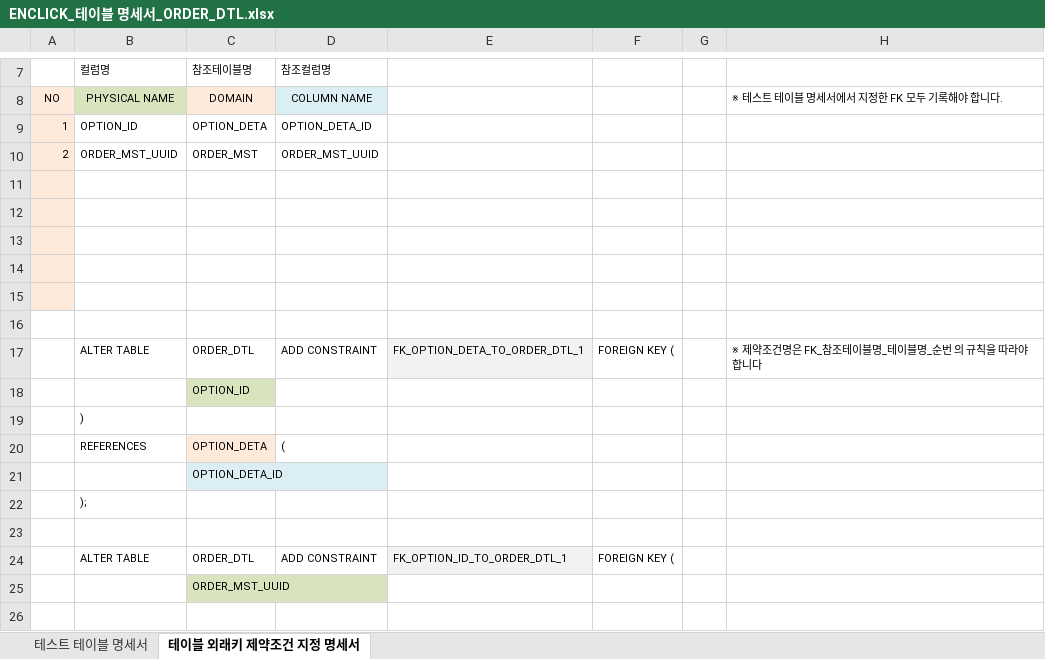
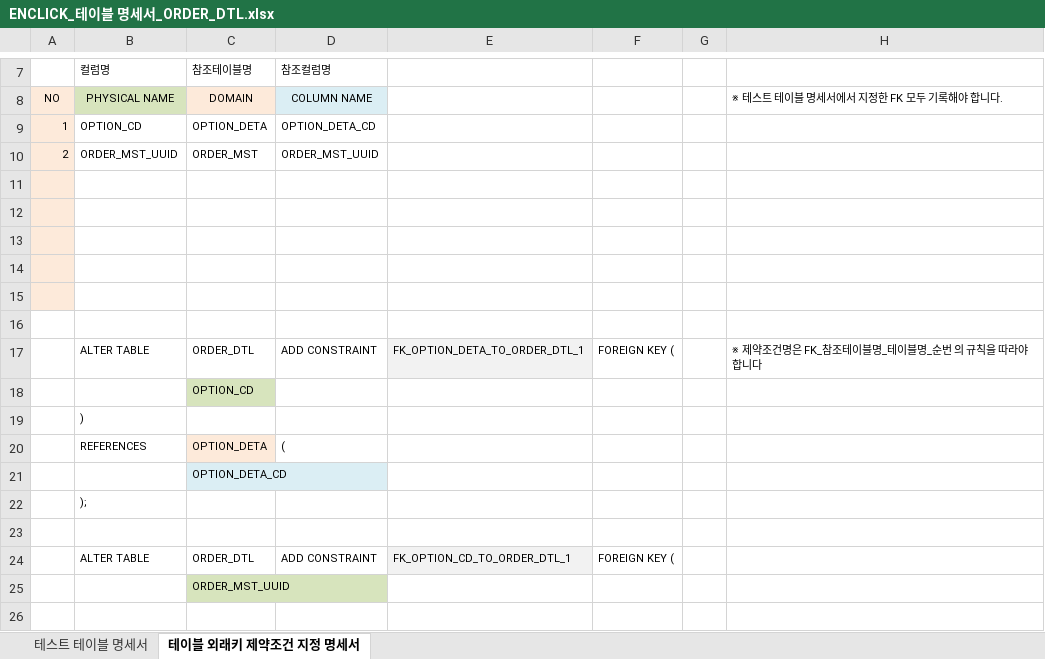
Before and after one commit to TurtleSwitch/EnClick-DOCU, an Excel workbook: DB Specification/ENCLICK_테이블 명세서_ORDER_DTL.xlsx, sheet 테이블 외래키 제약조건 지정 명세서, drawn as a sheet; only a part is shown, gaps mark what is left out; values as stored, in another font and other column widths than the file's, no borders; the diff names each change by its address in the sheet, - before the commit and + after, or states it on an @@ line.

```diff
--- a/DB Specification/ENCLICK_테이블 명세서_ORDER_DTL.xlsx (sheet 테이블 외래키 제약조건 지정 명세서)
+++ b/DB Specification/ENCLICK_테이블 명세서_ORDER_DTL.xlsx (sheet 테이블 외래키 제약조건 지정 명세서)
-B9: OPTION_ID
+B9: OPTION_CD
-D9: OPTION_DETA_ID
+D9: OPTION_DETA_CD
-C18: OPTION_ID
+C18: OPTION_CD
-C21: OPTION_DETA_ID
+C21: OPTION_DETA_CD
-E24: FK_OPTION_ID_TO_ORDER_DTL_1
+E24: FK_OPTION_CD_TO_ORDER_DTL_1
```
Also changed, not shown: sheet 테스트 테이블 명세서, DB Specification/ENCLICK_테이블 명세서_ORDER_MST.xlsx.
